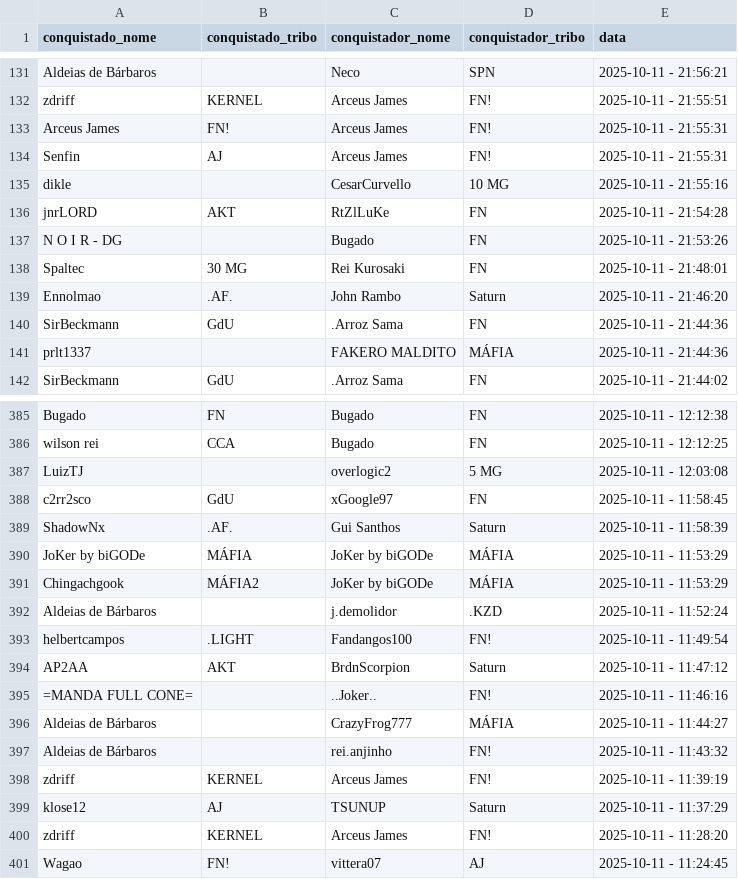
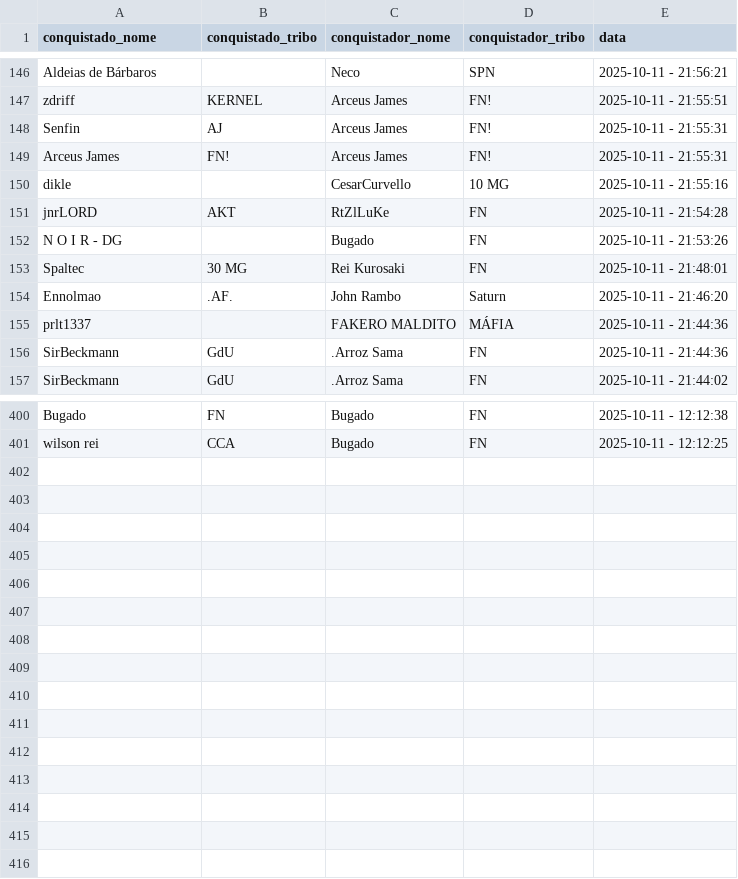
Before and after one commit to pedrodnsilveira/dashboardTW, a CSV file: ennoblements.csv, drawn as a sheet; only a part is shown, gaps mark what is left out; the diff covers the shown part only.

Commit message:
General commit

```diff
--- a/ennoblements.csv
+++ b/ennoblements.csv
@@ -132,4 +147,4 @@ Aldeias de Bárbaros;;Neco;SPN;2025-10-11 - 21:56:21
 zdriff;KERNEL;Arceus James;FN!;2025-10-11 - 21:55:51
+Senfin;AJ;Arceus James;FN!;2025-10-11 - 21:55:31
 Arceus James;FN!;Arceus James;FN!;2025-10-11 - 21:55:31
-Senfin;AJ;Arceus James;FN!;2025-10-11 - 21:55:31
 dikle;;CesarCurvello;10 MG;2025-10-11 - 21:55:16
@@ -139,4 +154,4 @@ Spaltec;30 MG;Rei Kurosaki;FN;2025-10-11 - 21:48:01
 Ennolmao;.AF.;John Rambo;Saturn;2025-10-11 - 21:46:20
+prlt1337;;FAKERO MALDITO;MÁFIA;2025-10-11 - 21:44:36
 SirBeckmann;GdU;.Arroz Sama;FN;2025-10-11 - 21:44:36
-prlt1337;;FAKERO MALDITO;MÁFIA;2025-10-11 - 21:44:36
 SirBeckmann;GdU;.Arroz Sama;FN;2025-10-11 - 21:44:02
@@ -386,16 +401 @@ Bugado;FN;Bugado;FN;2025-10-11 - 12:12:38
 wilson rei;CCA;Bugado;FN;2025-10-11 - 12:12:25
-LuizTJ;;overlogic2;5 MG;2025-10-11 - 12:03:08
-c2rr2sco;GdU;xGoogle97;FN;2025-10-11 - 11:58:45
-ShadowNx;.AF.;Gui Santhos;Saturn;2025-10-11 - 11:58:39
-JoKer by biGODe;MÁFIA;JoKer by biGODe;MÁFIA;2025-10-11 - 11:53:29
-Chingachgook;MÁFIA2;JoKer by biGODe;MÁFIA;2025-10-11 - 11:53:29
-Aldeias de Bárbaros;;j.demolidor;.KZD;2025-10-11 - 11:52:24
-helbertcampos;.LIGHT;Fandangos100;FN!;2025-10-11 - 11:49:54
-AP2AA;AKT;BrdnScorpion;Saturn;2025-10-11 - 11:47:12
-=MANDA FULL CONE=;;..Joker..;FN!;2025-10-11 - 11:46:16
-Aldeias de Bárbaros;;CrazyFrog777;MÁFIA;2025-10-11 - 11:44:27
-Aldeias de Bárbaros;;rei.anjinho;FN!;2025-10-11 - 11:43:32
-zdriff;KERNEL;Arceus James;FN!;2025-10-11 - 11:39:19
-klose12;AJ;TSUNUP;Saturn;2025-10-11 - 11:37:29
-zdriff;KERNEL;Arceus James;FN!;2025-10-11 - 11:28:20
-Wagao;FN!;vittera07;AJ;2025-10-11 - 11:24:45
```
Also changed, not shown: 15 added rows and 3 moved rows elsewhere in this file.
